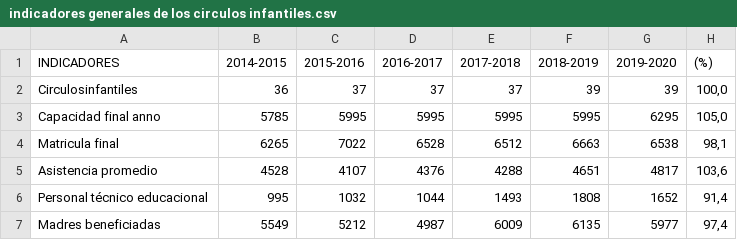
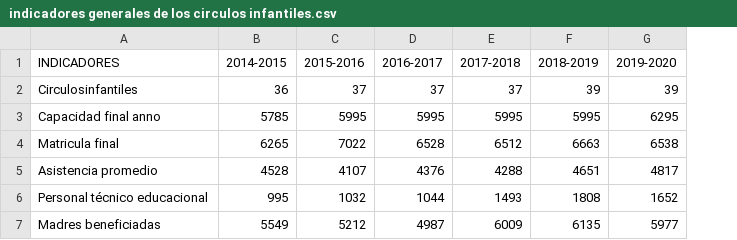
Before and after one commit to ALbertE03/VD, a CSV file: maps/public/data/gtm/indicadores generales de los circulos infantiles.csv, drawn as a sheet; the diff names each change by its address in the sheet, - before the commit and + after, or states it on an @@ line.

```diff
--- a/maps/public/data/gtm/indicadores generales de los circulos infantiles.csv
+++ b/maps/public/data/gtm/indicadores generales de los circulos infantiles.csv
-column H ((%)), rows 2-7: 100,0 | 105,0 | 98,1 | 103,6 | 91,4 | 97,4
```
Also changed, not shown: maps/public/data/gtm/alumnos por regimen de estudio.csv, 2 other files.
